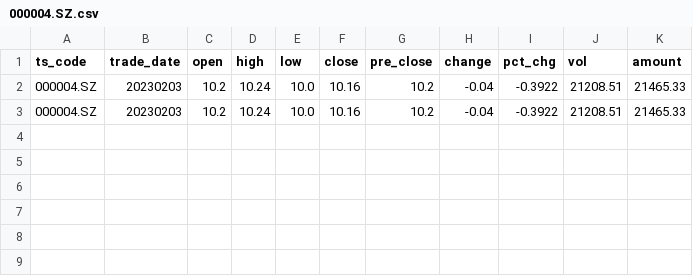
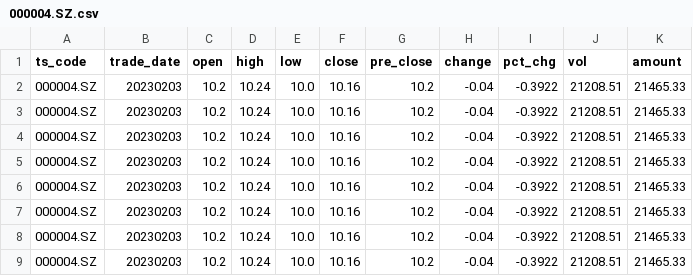
Before and after one commit to KenBitSalt/trade2023, a CSV file: trade/market_data/1day/000004.SZ.csv, drawn as a sheet; the diff names each change by its address in the sheet, - before the commit and + after, or states it on an @@ line.

```diff
--- a/trade/market_data/1day/000004.SZ.csv
+++ b/trade/market_data/1day/000004.SZ.csv
+row 4: 000004.SZ | 20230203 | 10.2 | 10.24 | 10.0 | 10.16 | 10.2 | -0.04 | -0.3922 | 21208.51 | 21465.33
+row 5: 000004.SZ | 20230203 | 10.2 | 10.24 | 10.0 | 10.16 | 10.2 | -0.04 | -0.3922 | 21208.51 | 21465.33
+row 6: 000004.SZ | 20230203 | 10.2 | 10.24 | 10.0 | 10.16 | 10.2 | -0.04 | -0.3922 | 21208.51 | 21465.33
+row 7: 000004.SZ | 20230203 | 10.2 | 10.24 | 10.0 | 10.16 | 10.2 | -0.04 | -0.3922 | 21208.51 | 21465.33
+row 8: 000004.SZ | 20230203 | 10.2 | 10.24 | 10.0 | 10.16 | 10.2 | -0.04 | -0.3922 | 21208.51 | 21465.33
+row 9: 000004.SZ | 20230203 | 10.2 | 10.24 | 10.0 | 10.16 | 10.2 | -0.04 | -0.3922 | 21208.51 | 21465.33
```
Also changed, not shown: trade/market_data/1day/000001.SZ.csv, trade/market_data/1day/000002.SZ.csv, 10 other files.
